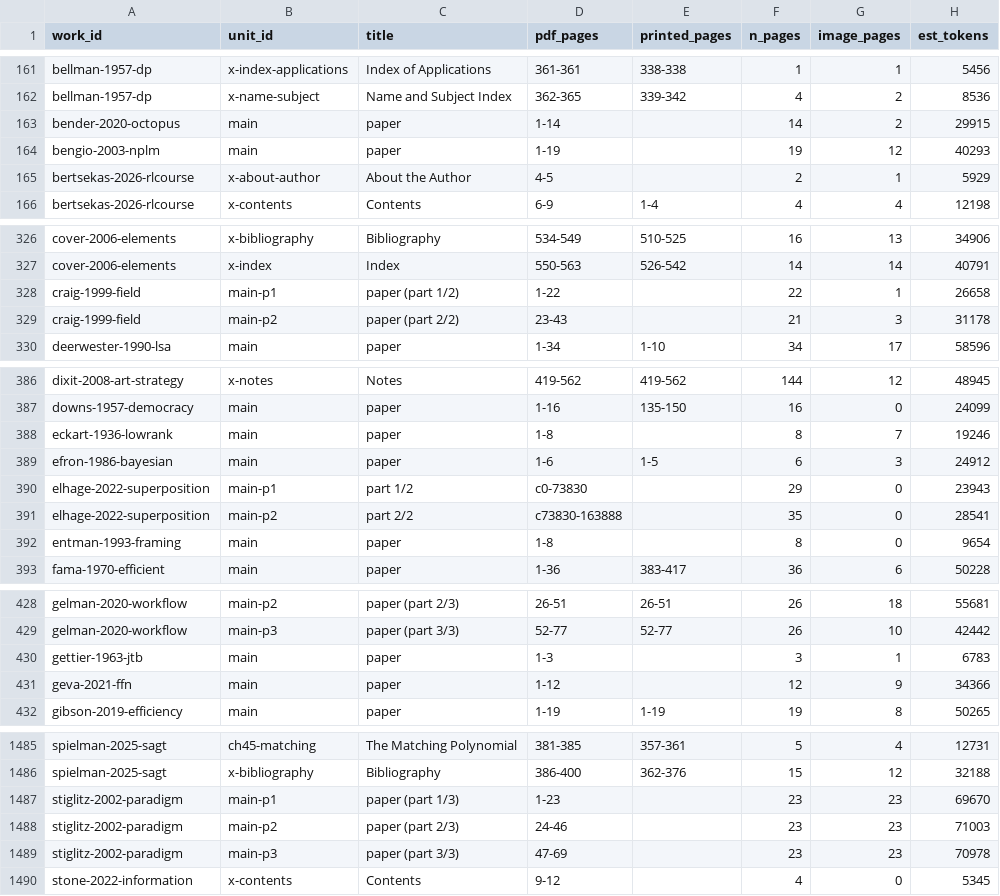
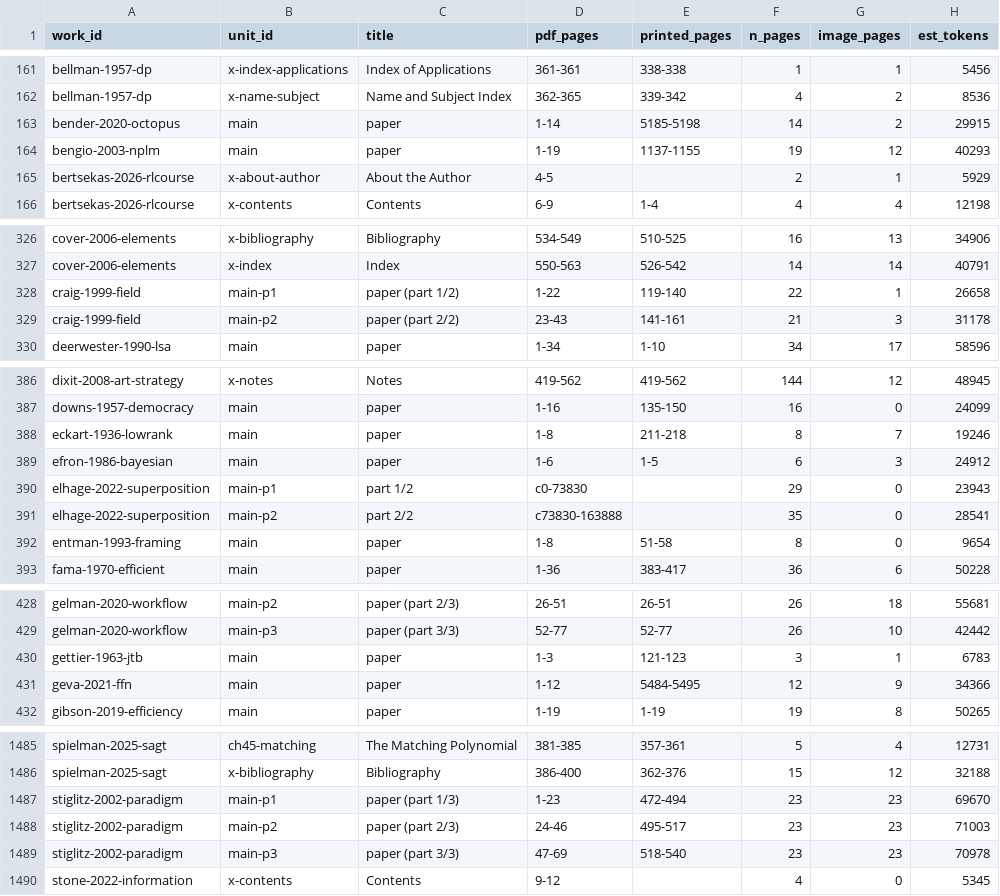
Before and after one commit to CSS-Laboratory/AI4Read, a CSV file: pipeline/units.csv, drawn as a sheet; only a part is shown, gaps mark what is left out; the diff covers the shown part only; the diff names each change by its address in the sheet, - before the commit and + after, or states it on an @@ line.

```diff
--- a/pipeline/units.csv
+++ b/pipeline/units.csv
-E163 (printed_pages): (empty)
+E163 (printed_pages): 5185-5198
-E164 (printed_pages): (empty)
+E164 (printed_pages): 1137-1155
-E328 (printed_pages): (empty)
+E328 (printed_pages): 119-140
-E329 (printed_pages): (empty)
+E329 (printed_pages): 141-161
-E388 (printed_pages): (empty)
+E388 (printed_pages): 211-218
-E392 (printed_pages): (empty)
+E392 (printed_pages): 51-58
-E430 (printed_pages): (empty)
+E430 (printed_pages): 121-123
-E431 (printed_pages): (empty)
+E431 (printed_pages): 5484-5495
-E1487 (printed_pages): (empty)
+E1487 (printed_pages): 472-494
-E1488 (printed_pages): (empty)
+E1488 (printed_pages): 495-517
-E1489 (printed_pages): (empty)
+E1489 (printed_pages): 518-540
```
Also changed, not shown: 53 edited cells elsewhere in this file, 4 other files.
